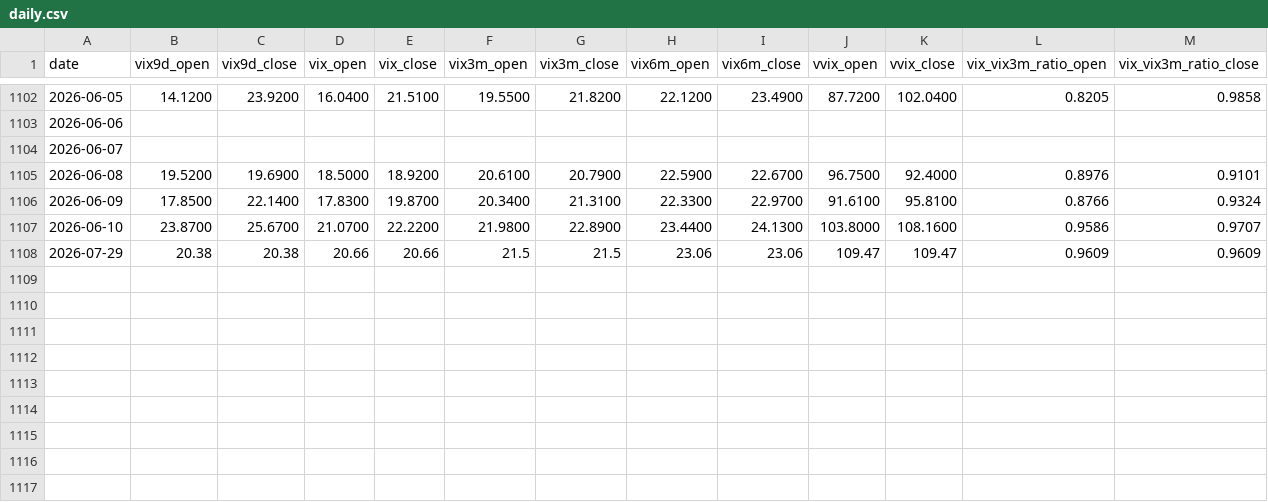
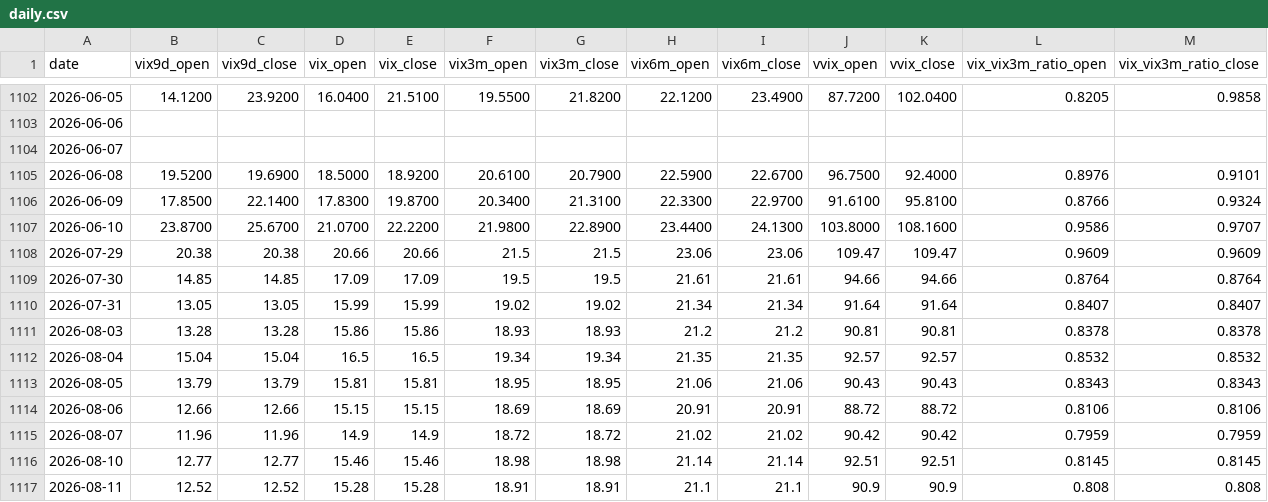
Before and after one commit to rava8989/vix-daily11, a CSV file: data/vix_term/daily.csv, drawn as a sheet; only a part is shown, gaps mark what is left out; rows hold the shown columns only; the diff names each change by its address in the sheet, - before the commit and + after, or states it on an @@ line.

```diff
--- a/data/vix_term/daily.csv
+++ b/data/vix_term/daily.csv
+row 1109: 2026-07-30 | 14.85 | 14.85 | 17.09 | 17.09 | 19.5 | 19.5 | 21.61 | 21.61 | 94.66 | 94.66 | 0.8764 | 0.8764
+row 1110: 2026-07-31 | 13.05 | 13.05 | 15.99 | 15.99 | 19.02 | 19.02 | 21.34 | 21.34 | 91.64 | 91.64 | 0.8407 | 0.8407
+row 1111: 2026-08-03 | 13.28 | 13.28 | 15.86 | 15.86 | 18.93 | 18.93 | 21.2 | 21.2 | 90.81 | 90.81 | 0.8378 | 0.8378
+row 1112: 2026-08-04 | 15.04 | 15.04 | 16.5 | 16.5 | 19.34 | 19.34 | 21.35 | 21.35 | 92.57 | 92.57 | 0.8532 | 0.8532
+row 1113: 2026-08-05 | 13.79 | 13.79 | 15.81 | 15.81 | 18.95 | 18.95 | 21.06 | 21.06 | 90.43 | 90.43 | 0.8343 | 0.8343
+row 1114: 2026-08-06 | 12.66 | 12.66 | 15.15 | 15.15 | 18.69 | 18.69 | 20.91 | 20.91 | 88.72 | 88.72 | 0.8106 | 0.8106
+row 1115: 2026-08-07 | 11.96 | 11.96 | 14.9 | 14.9 | 18.72 | 18.72 | 21.02 | 21.02 | 90.42 | 90.42 | 0.7959 | 0.7959
+row 1116: 2026-08-10 | 12.77 | 12.77 | 15.46 | 15.46 | 18.98 | 18.98 | 21.14 | 21.14 | 92.51 | 92.51 | 0.8145 | 0.8145
+row 1117: 2026-08-11 | 12.52 | 12.52 | 15.28 | 15.28 | 18.91 | 18.91 | 21.1 | 21.1 | 90.9 | 90.9 | 0.808 | 0.808
```
Also changed, not shown: data/cor1m/raw_2026_2027.csv, 1 other file.
